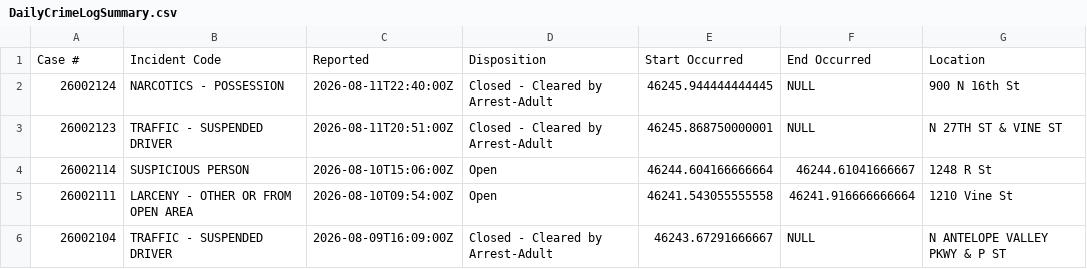
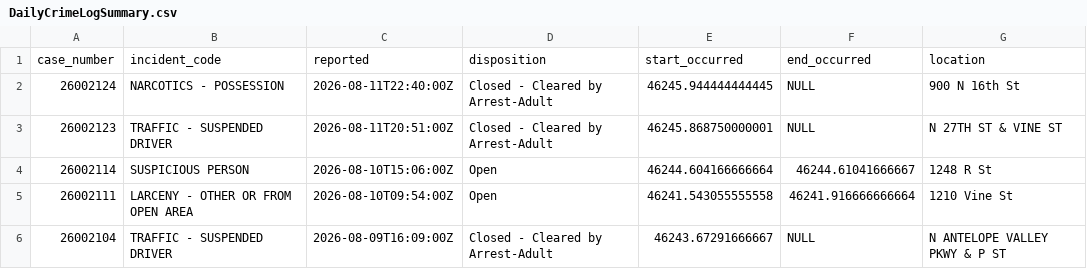
Before and after one commit to mattwaite/mattwaite.github.io, a CSV file: datajournalismfiles/DailyCrimeLogSummary.csv, drawn as a sheet; only a part is shown.

Commit message:
Updating data

```diff
--- a/datajournalismfiles/DailyCrimeLogSummary.csv
+++ b/datajournalismfiles/DailyCrimeLogSummary.csv
@@ -1,2 +1,2 @@
-Case #,Incident Code,Reported,Disposition,Start Occurred,End Occurred,Location
+case_number,incident_code,reported,disposition,start_occurred,end_occurred,location
 26002124,NARCOTICS - POSSESSION,2026-08-11T22:40:00Z,Closed - Cleared by Arrest-Adult,46245.944444444445,NULL,900 N 16th St
```
Also changed, not shown: 1 other file.
